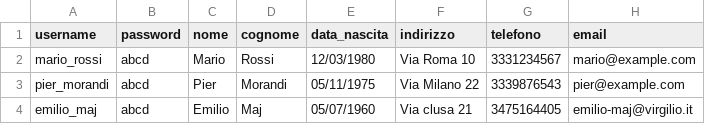
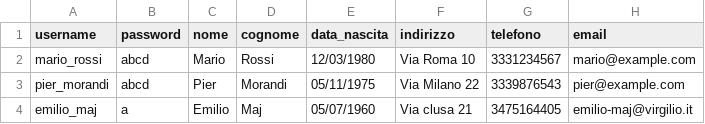
Before and after one commit to emiliomaj60-lang/prot_civ_vas, a CSV file: static/iscritti.csv, drawn as a sheet; only a part is shown; the diff names each change by its address in the sheet, - before the commit and + after, or states it on an @@ line.

Commit message:
Add files via upload

```diff
--- a/static/iscritti.csv
+++ b/static/iscritti.csv
-B4 (password): abcd
+B4 (password): a
```
